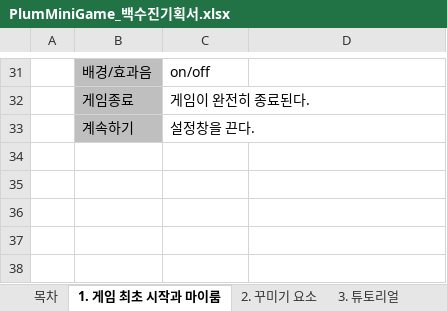
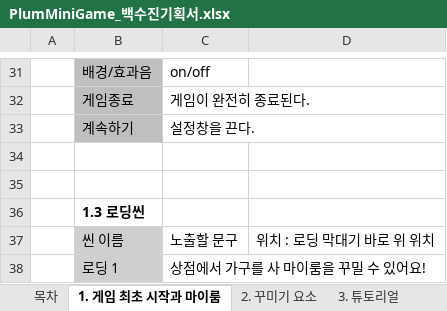
Before and after one commit to LewisCho7/PlumMiniGame, an Excel workbook: Design/PlumMiniGame_백수진기획서.xlsx, sheet 1. 게임 최초 시작과 마이룸, drawn as a sheet; only a part is shown, gaps mark what is left out; values as stored, in another font and other column widths than the file's, no borders; the diff names each change by its address in the sheet, - before the commit and + after, or states it on an @@ line.

```diff
--- a/Design/PlumMiniGame_백수진기획서.xlsx (sheet 1. 게임 최초 시작과 마이룸)
+++ b/Design/PlumMiniGame_백수진기획서.xlsx (sheet 1. 게임 최초 시작과 마이룸)
+row 34: (empty)
+row 35: (empty)
+row 36:  | 1.3 로딩씬
+row 37:  | 씬 이름 | 노출할 문구 | 위치 : 로딩 막대기 바로 위 위치
+row 38:  | 로딩 1 | 상점에서 가구를 사 마이룸을 꾸밀 수 있어요!
```
Also changed, not shown: sheet 7. 캐릭터, 6 other files.
